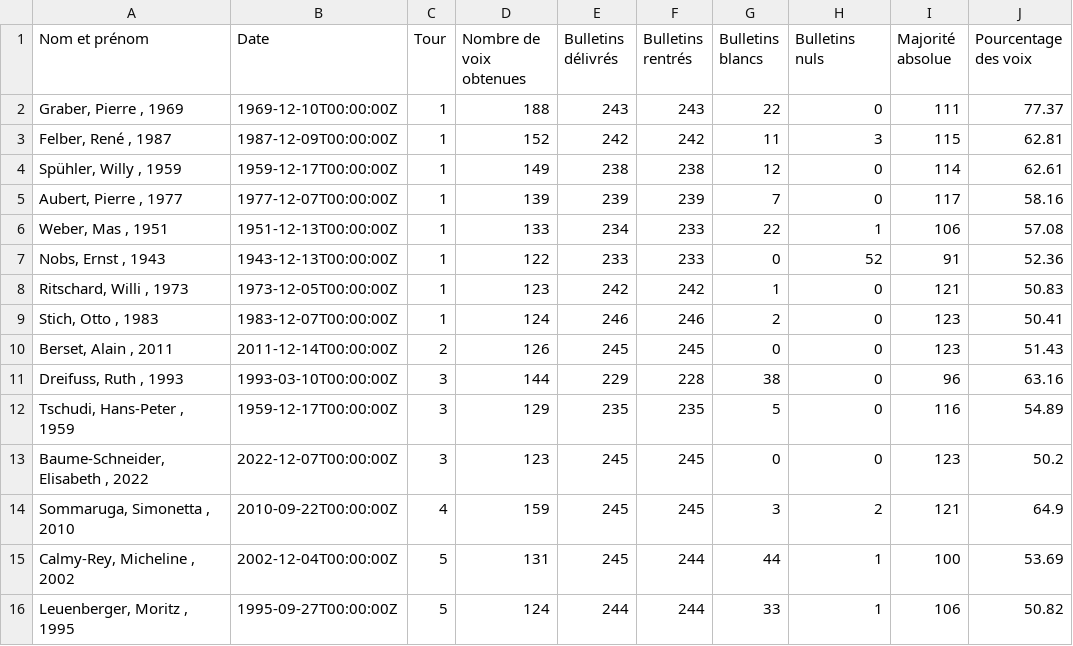
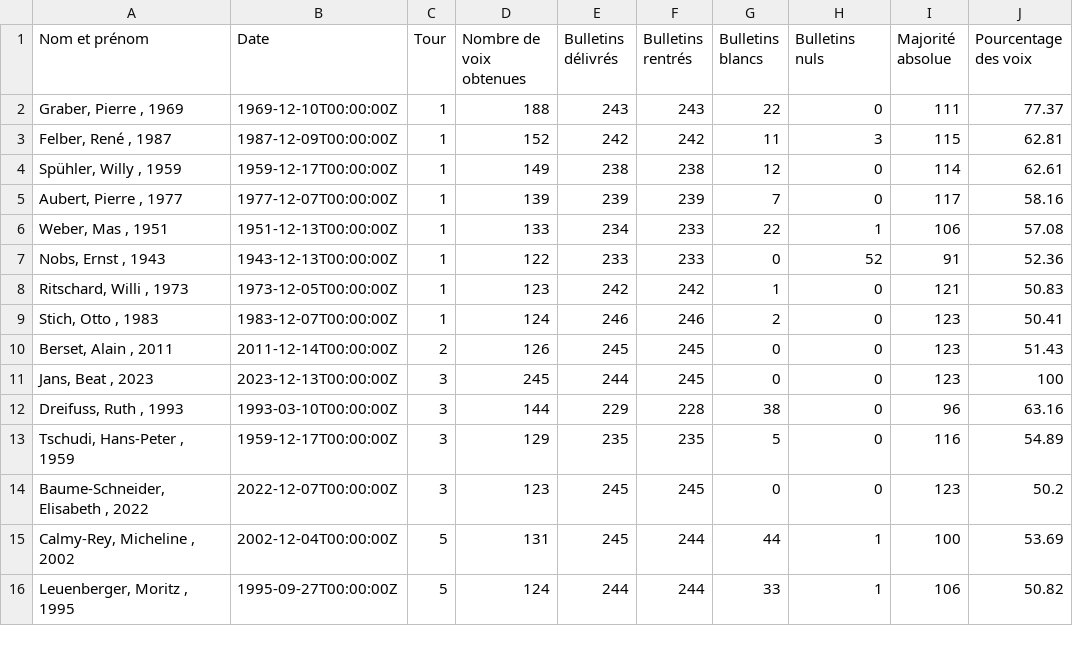
Before and after one commit to vey83/conseil_federal, a CSV file: Elections_2023/FR/elu_top_sp.csv, drawn as a sheet; removed rows and columns are numbered as before the commit, all else as after; the diff names each change by its address in the sheet, - before the commit and + after, or states it on an @@ line.

```diff
--- a/Elections_2023/FR/elu_top_sp.csv
+++ b/Elections_2023/FR/elu_top_sp.csv
+row 11: Jans, Beat , 2023 | 2023-12-13T00:00:00Z | 3 | 245 | 244 | 245 | 0 | 0 | 123 | 100
-row 14: Sommaruga, Simonetta , 2010 | 2010-09-22T00:00:00Z | 4 | 159 | 245 | 245 | 3 | 2 | 121 | 64.9
```
Also changed, not shown: 2 other files.
